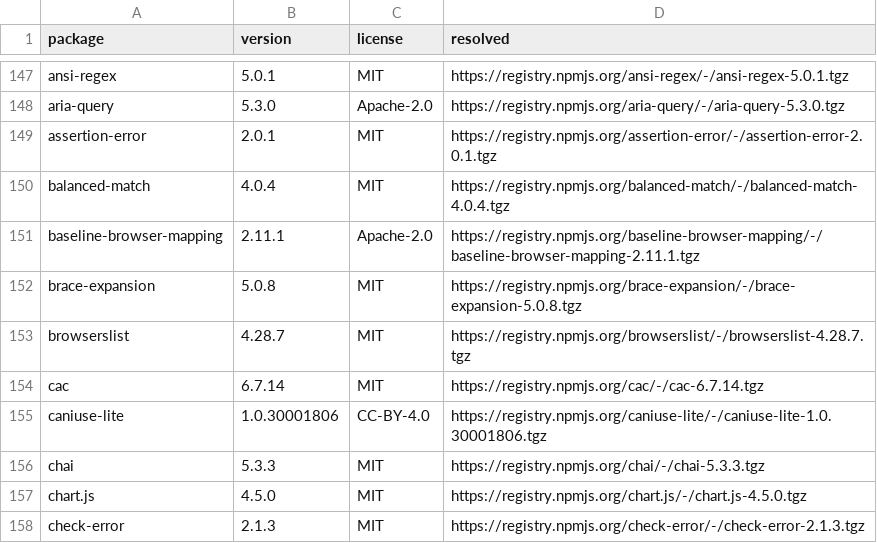
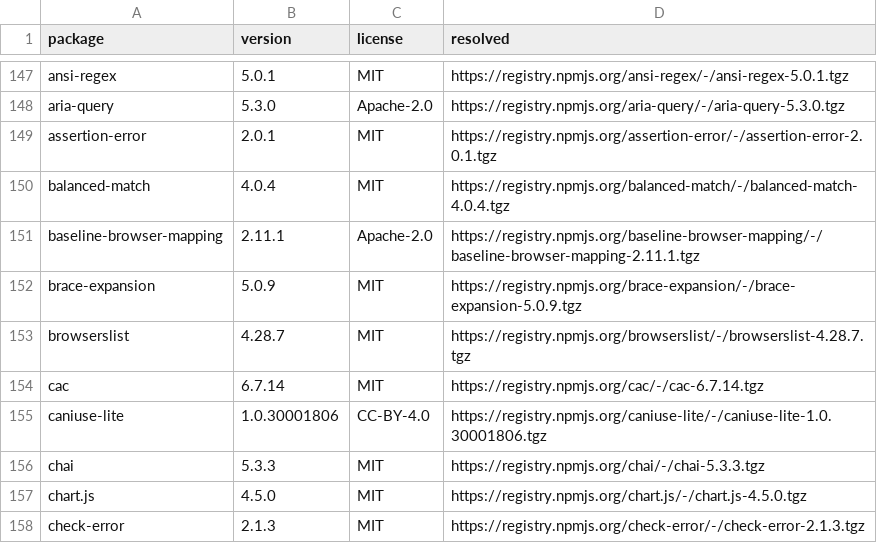
Before and after one commit to mhilton7/power-monitor, a CSV file: release/frontend-licenses.csv, drawn as a sheet; only a part is shown, gaps mark what is left out.

```diff
--- a/release/frontend-licenses.csv
+++ b/release/frontend-licenses.csv
@@ -151,3 +151,3 @@ balanced-match,4.0.4,MIT,https://registry.npmjs.org/balanced-match/-/balanced-ma
 baseline-browser-mapping,2.11.1,Apache-2.0,https://registry.npmjs.org/baseline-browser-mapping/-/baseline-browser-mapping-2.11.1.tgz
-brace-expansion,5.0.8,MIT,https://registry.npmjs.org/brace-expansion/-/brace-expansion-5.0.8.tgz
+brace-expansion,5.0.9,MIT,https://registry.npmjs.org/brace-expansion/-/brace-expansion-5.0.9.tgz
 browserslist,4.28.7,MIT,https://registry.npmjs.org/browserslist/-/browserslist-4.28.7.tgz
```
Also changed, not shown: release/backend-licenses.csv, 6 other files.
